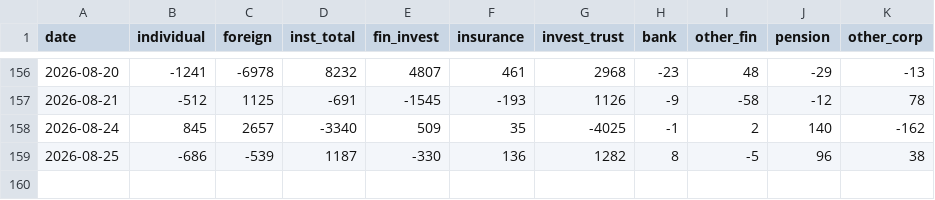
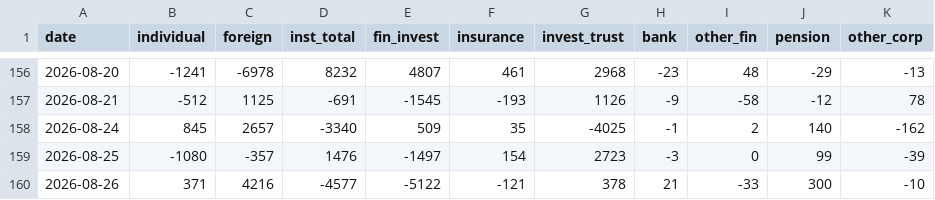
Before and after one commit to pdhman/report-summary, a CSV file: 수급모니터링/data/futures.csv, drawn as a sheet; only a part is shown, gaps mark what is left out.

```diff
--- a/수급모니터링/data/futures.csv
+++ b/수급모니터링/data/futures.csv
@@ -158,2 +158,3 @@
 2026-08-24,845,2657,-3340,509,35,-4025,-1,2,140,-162
-2026-08-25,-686,-539,1187,-330,136,1282,8,-5,96,38
+2026-08-25,-1080,-357,1476,-1497,154,2723,-3,0,99,-39
+2026-08-26,371,4216,-4577,-5122,-121,378,21,-33,300,-10
```
Also changed, not shown: 수급모니터링/data/index_futures.csv, 수급모니터링/data/index_kosdaq.csv, 7 other files.
